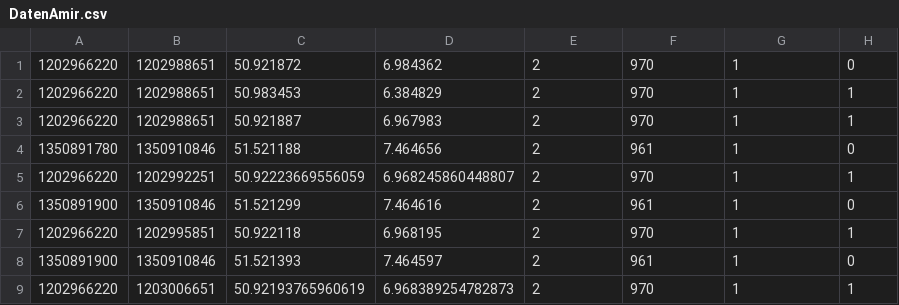
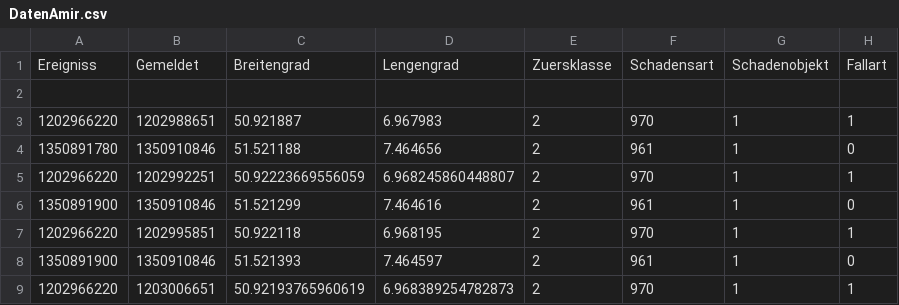
Before and after one commit to Fabusch/SpringMvcCrud, a CSV file: DatenAmir.csv, drawn as a sheet; only a part is shown; removed rows and columns are numbered as before the commit, all else as after; the diff names each change by its address in the sheet, - before the commit and + after, or states it on an @@ line.

Commit message:
Update DatenAmir.csv

```diff
--- a/DatenAmir.csv
+++ b/DatenAmir.csv
-row 1: 1202966220 | 1202988651 | 50.921872 | 6.984362 | 2 | 970 | 1 | 0
+row 1: Ereigniss | Gemeldet | Breitengrad | Lengengrad | Zuersklasse | Schadensart | Schadenobjekt | Fallart
-row 2: 1202966220 | 1202988651 | 50.983453 | 6.384829 | 2 | 970 | 1 | 1
+row 2: (empty)
```
